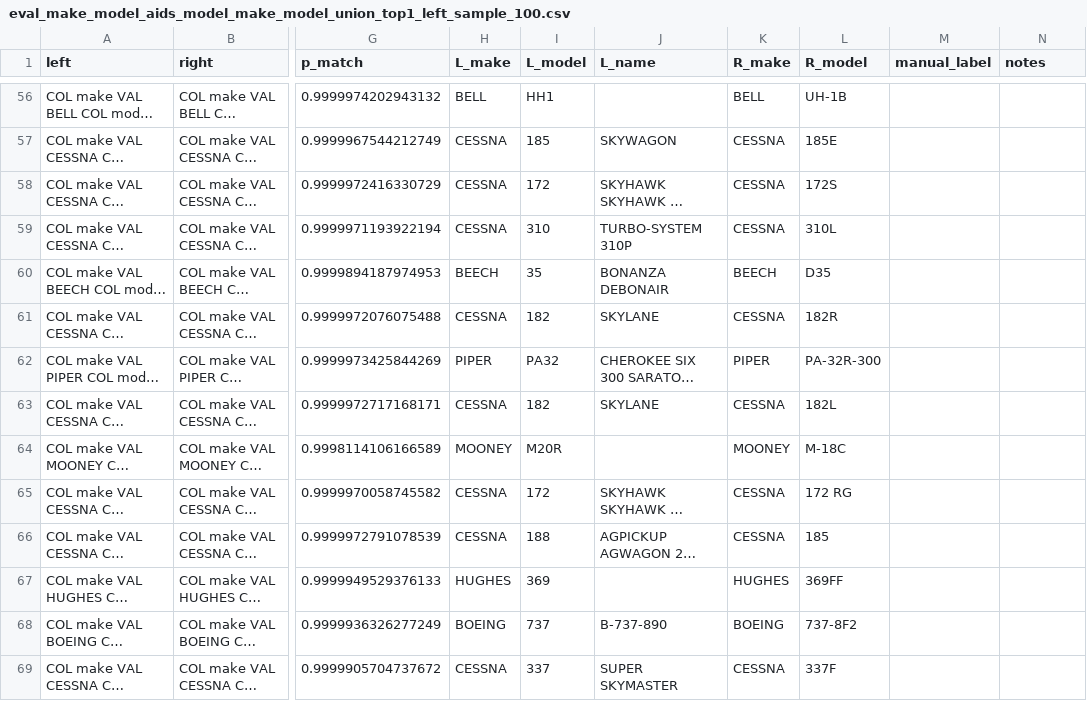
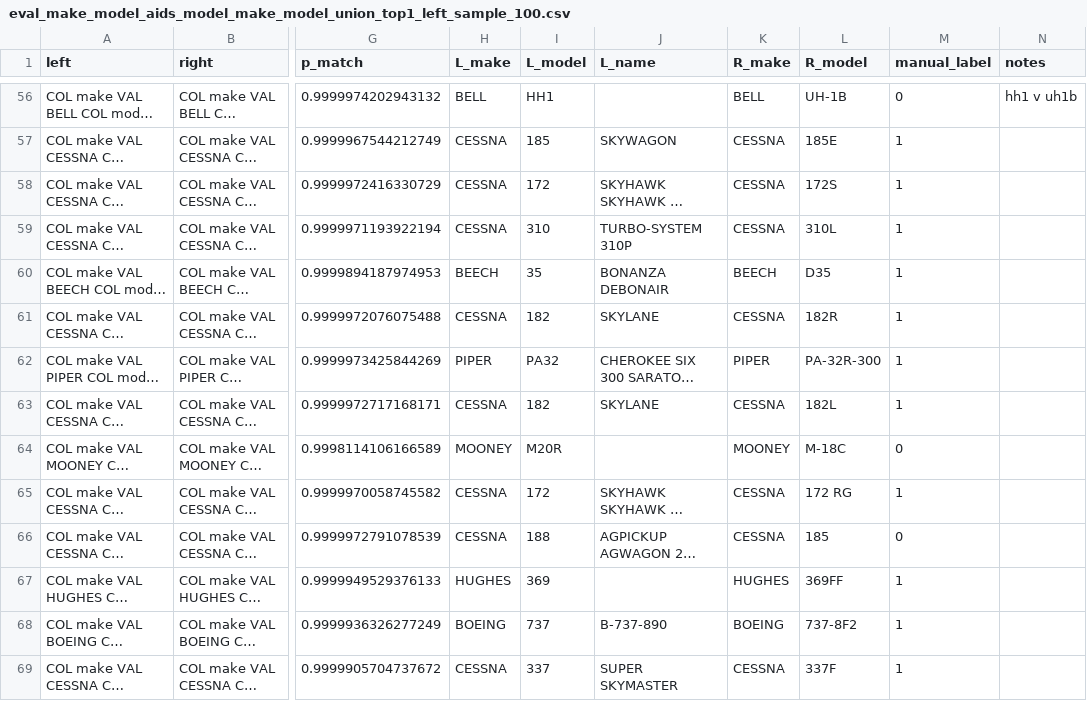
Before and after one commit to karnabryan/ditto_aircraft_er, a CSV file: aircraft_er_predictions/eval_make_model_aids_model_make_model_union_top1_left_sample_100.csv, drawn as a sheet; only a part is shown, gaps mark what is left out; long unchanged cells end in …; the diff covers the shown part only; the diff names each change by its address in the sheet, - before the commit and + after, or states it on an @@ line.

```diff
--- a/aircraft_er_predictions/eval_make_model_aids_model_make_model_union_top1_left_sample_100.csv
+++ b/aircraft_er_predictions/eval_make_model_aids_model_make_model_union_top1_left_sample_100.csv
-M56 (manual_label): (empty)
+M56 (manual_label): 0
-N56 (notes): (empty)
+N56 (notes): hh1 v uh1b
-M57:M63 (manual_label): (empty)
+M57:M63 (manual_label): 1
-M64 (manual_label): (empty)
+M64 (manual_label): 0
-M65 (manual_label): (empty)
+M65 (manual_label): 1
-M66 (manual_label): (empty)
+M66 (manual_label): 0
-M67:M69 (manual_label): (empty)
+M67:M69 (manual_label): 1
```
Also changed, not shown: 1 added row and 118 edited cells elsewhere in this file, run_timings.csv, 28 other files.
